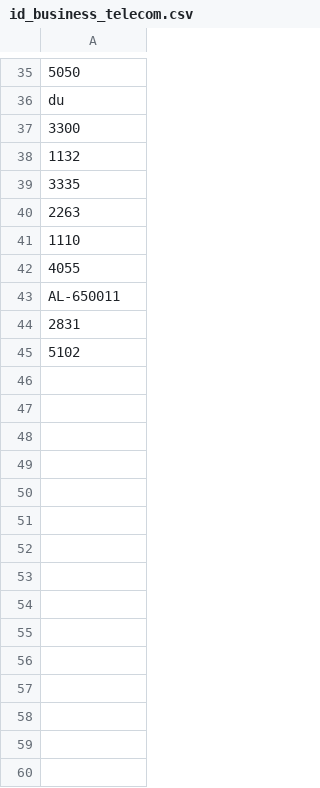
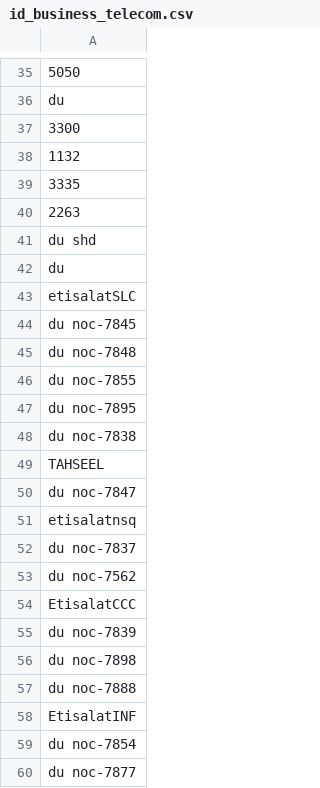
Before and after one commit to shinew13/sms_indicators_en, a CSV file: id_business_telecom.csv, drawn as a sheet; only a part is shown, gaps mark what is left out; the shorter side is filled out with more unchanged rows; the diff covers the shown part only; the diff names each change by its address in the sheet, - before the commit and + after, or states it on an @@ line.

Commit message:
Update id_business_telecom.csv

```diff
--- a/id_business_telecom.csv
+++ b/id_business_telecom.csv
+row 41: du shd
+row 42: du
+row 43: etisalatSLC
+row 44: du noc-7845
+row 45: du noc-7848
+row 46: du noc-7855
+row 47: du noc-7895
+row 48: du noc-7838
+row 49: TAHSEEL
+row 50: du noc-7847
+row 51: etisalatnsq
+row 52: du noc-7837
+row 53: du noc-7562
+row 54: EtisalatCCC
+row 55: du noc-7839
+row 56: du noc-7898
+row 57: du noc-7888
+row 58: EtisalatINF
+row 59: du noc-7854
+row 60: du noc-7877
```
Also changed, not shown: 57 added rows elsewhere in this file.
